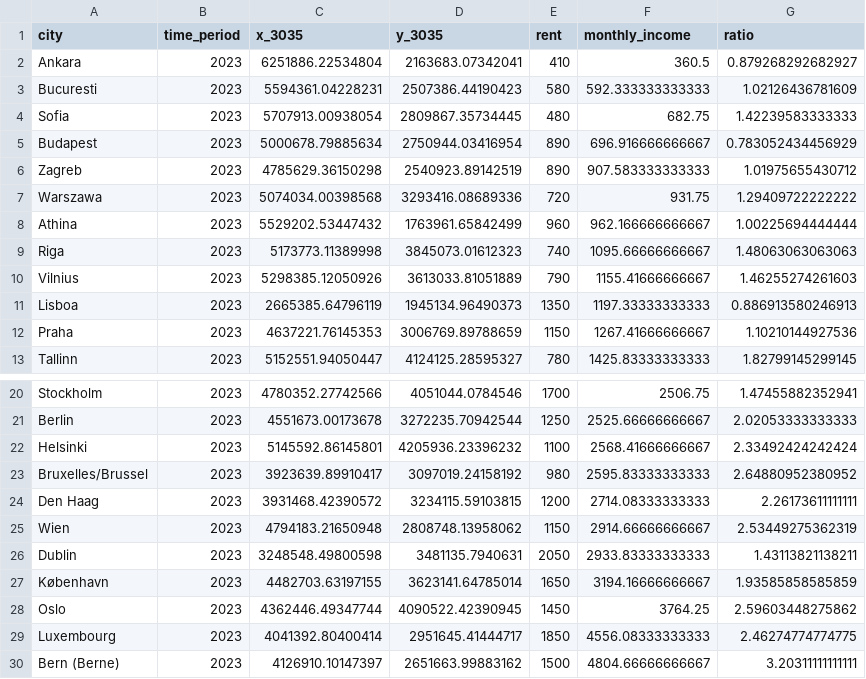
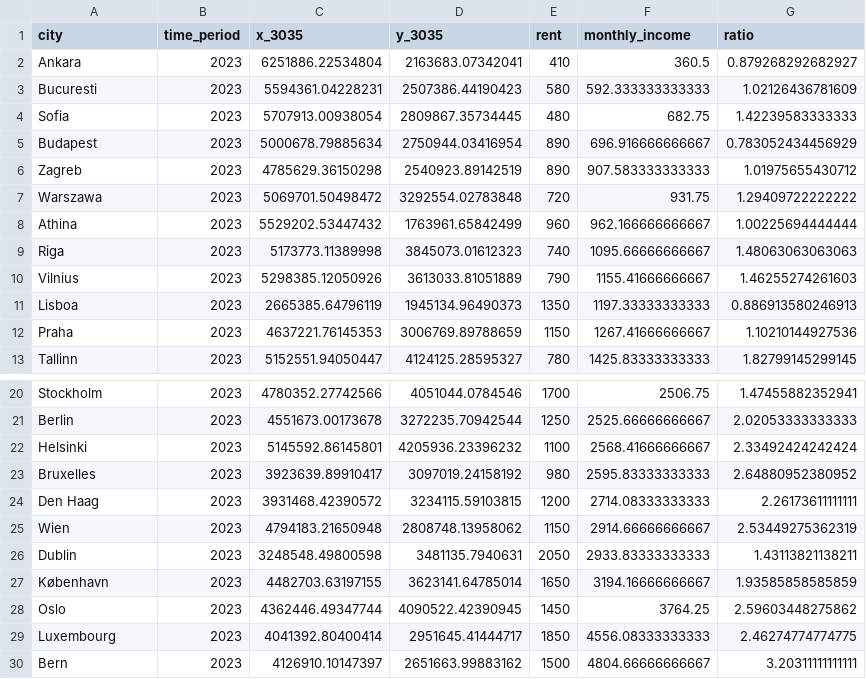
Before and after one commit to akprodromou/Cities-Rent-vs-Average-Wage, a CSV file: cities_data_wide.csv, drawn as a sheet; only a part is shown, gaps mark what is left out.

Commit message:
Add files via upload

```diff
--- a/cities_data_wide.csv
+++ b/cities_data_wide.csv
@@ -6,3 +6,3 @@
 "Zagreb",2023,4785629.36150298,2540923.89142519,890,907.583333333333,1.01975655430712
-"Warszawa",2023,5074034.00398568,3293416.08689336,720,931.75,1.29409722222222
+"Warszawa",2023,5069701.50498472,3292554.02783848,720,931.75,1.29409722222222
 "Athina",2023,5529202.53447432,1763961.65842499,960,962.166666666667,1.00225694444444
@@ -22,3 +22,3 @@
 "Helsinki",2023,5145592.86145801,4205936.23396232,1100,2568.41666666667,2.33492424242424
-"Bruxelles/Brussel",2023,3923639.89910417,3097019.24158192,980,2595.83333333333,2.64880952380952
+"Bruxelles",2023,3923639.89910417,3097019.24158192,980,2595.83333333333,2.64880952380952
 "Den Haag",2023,3931468.42390572,3234115.59103815,1200,2714.08333333333,2.26173611111111
@@ -29,2 +29,2 @@
 "Luxembourg",2023,4041392.80400414,2951645.41444717,1850,4556.08333333333,2.46274774774775
-"Bern (Berne)",2023,4126910.10147397,2651663.99883162,1500,4804.66666666667,3.20311111111111
+"Bern",2023,4126910.10147397,2651663.99883162,1500,4804.66666666667,3.20311111111111
```
